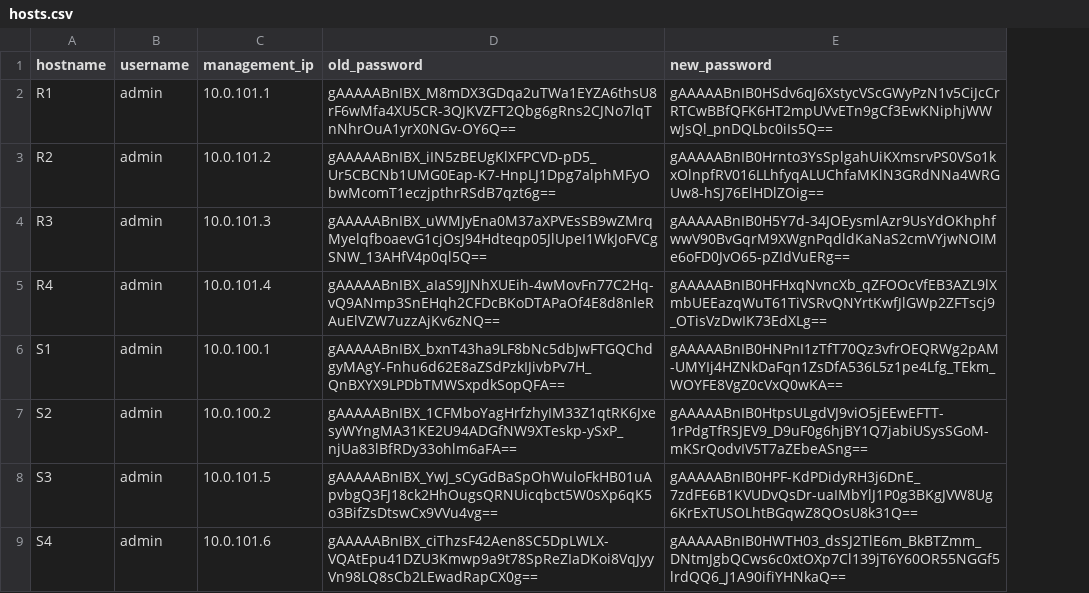
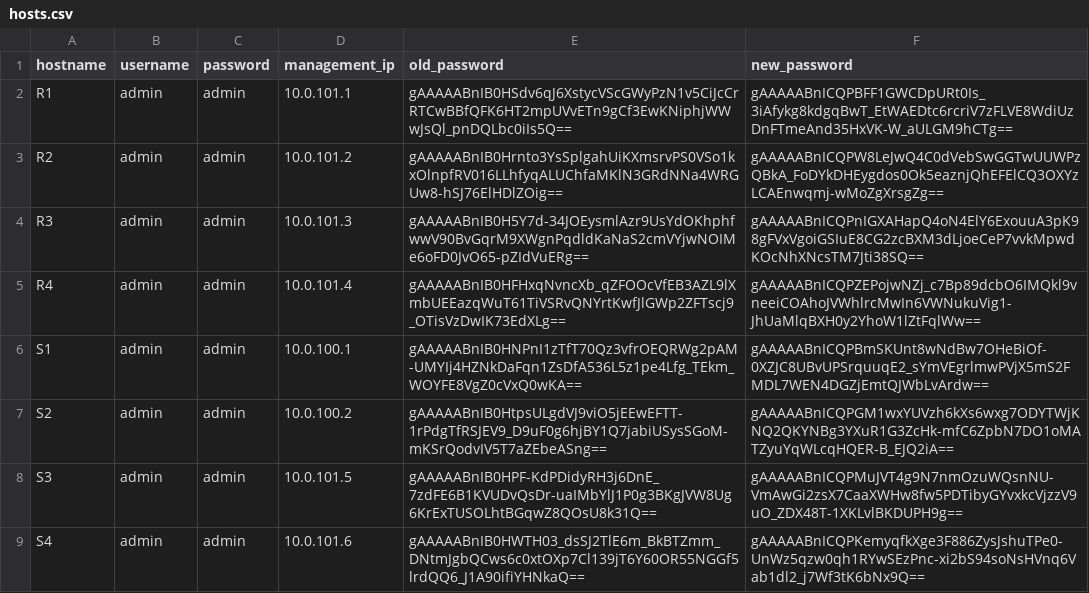
Before and after one commit to CUBoulder-Ashwin/Advanced-Netman, a CSV file: NSOT/IPAM/hosts.csv, drawn as a sheet; addresses are those after the commit; the diff names each change by its address in the sheet, - before the commit and + after, or states it on an @@ line.

```diff
--- a/NSOT/IPAM/hosts.csv
+++ b/NSOT/IPAM/hosts.csv
+column C (password), rows 2-9: all admin
-E2 (old_password): gAAAAABnIBX_M8mDX3GDqa2uTWa1EYZA6thsU8rF6wMfa4XU5CR-3QJKVZFT2Qbg6gRns2CJNo7lqTnNhrOuA1yrX0NGv-OY6Q==
+E2 (old_password): gAAAAABnIB0HSdv6qJ6XstycVScGWyPzN1v5CiJcCrRTCwBBfQFK6HT2mpUVvETn9gCf3EwKNiphjWWwJsQl_pnDQLbc0iIs5Q==
-F2 (new_password): gAAAAABnIB0HSdv6qJ6XstycVScGWyPzN1v5CiJcCrRTCwBBfQFK6HT2mpUVvETn9gCf3EwKNiphjWWwJsQl_pnDQLbc0iIs5Q==
+F2 (new_password): gAAAAABnICQPBFF1GWCDpURt0Is_3iAfykg8kdgqBwT_EtWAEDtc6rcriV7zFLVE8WdiUzDnFTmeAnd35HxVK-W_aULGM9hCTg==
-E3 (old_password): gAAAAABnIBX_iIN5zBEUgKlXFPCVD-pD5_Ur5CBCNb1UMG0Eap-K7-HnpLJ1Dpg7alphMFyObwMcomT1eczjpthrRSdB7qzt6g==
+E3 (old_password): gAAAAABnIB0Hrnto3YsSplgahUiKXmsrvPS0VSo1kxOlnpfRV016LLhfyqALUChfaMKlN3GRdNNa4WRGUw8-hSJ76ElHDlZOig==
-F3 (new_password): gAAAAABnIB0Hrnto3YsSplgahUiKXmsrvPS0VSo1kxOlnpfRV016LLhfyqALUChfaMKlN3GRdNNa4WRGUw8-hSJ76ElHDlZOig==
+F3 (new_password): gAAAAABnICQPW8LeJwQ4C0dVebSwGGTwUUWPzQBkA_FoDYkDHEygdos0Ok5eaznjQhEFElCQ3OXYzLCAEnwqmj-wMoZgXrsgZg==
-E4 (old_password): gAAAAABnIBX_uWMJyEna0M37aXPVEsSB9wZMrqMyelqfboaevG1cjOsJ94Hdteqp05JlUpeI1WkJoFVCgSNW_13AHfV4p0ql5Q==
+E4 (old_password): gAAAAABnIB0H5Y7d-34JOEysmlAzr9UsYdOKhphfwwV90BvGqrM9XWgnPqdldKaNaS2cmVYjwNOIMe6oFD0JvO65-pZIdVuERg==
-F4 (new_password): gAAAAABnIB0H5Y7d-34JOEysmlAzr9UsYdOKhphfwwV90BvGqrM9XWgnPqdldKaNaS2cmVYjwNOIMe6oFD0JvO65-pZIdVuERg==
+F4 (new_password): gAAAAABnICQPnIGXAHapQ4oN4ElY6ExouuA3pK98gFVxVgoiGSIuE8CG2zcBXM3dLjoeCeP7vvkMpwdKOcNhXNcsTM7Jti38SQ==
-E5 (old_password): gAAAAABnIBX_aIaS9JJNhXUEih-4wMovFn77C2Hq-vQ9ANmp3SnEHqh2CFDcBKoDTAPaOf4E8d8nleRAuElVZW7uzzAjKv6zNQ==
+E5 (old_password): gAAAAABnIB0HFHxqNvncXb_qZFOOcVfEB3AZL9lXmbUEEazqWuT61TiVSRvQNYrtKwfJlGWp2ZFTscj9_OTisVzDwIK73EdXLg==
-F5 (new_password): gAAAAABnIB0HFHxqNvncXb_qZFOOcVfEB3AZL9lXmbUEEazqWuT61TiVSRvQNYrtKwfJlGWp2ZFTscj9_OTisVzDwIK73EdXLg==
+F5 (new_password): gAAAAABnICQPZEPojwNZj_c7Bp89dcbO6IMQkl9vneeiCOAhoJVWhlrcMwIn6VWNukuVig1-JhUaMlqBXH0y2YhoW1lZtFqlWw==
-E6 (old_password): gAAAAABnIBX_bxnT43ha9LF8bNc5dbJwFTGQChdgyMAgY-Fnhu6d62E8aZSdPzkIJivbPv7H_QnBXYX9LPDbTMWSxpdkSopQFA==
+E6 (old_password): gAAAAABnIB0HNPnI1zTfT70Qz3vfrOEQRWg2pAM-UMYIj4HZNkDaFqn1ZsDfA536L5z1pe4Lfg_TEkm_WOYFE8VgZ0cVxQ0wKA==
-F6 (new_password): gAAAAABnIB0HNPnI1zTfT70Qz3vfrOEQRWg2pAM-UMYIj4HZNkDaFqn1ZsDfA536L5z1pe4Lfg_TEkm_WOYFE8VgZ0cVxQ0wKA==
+F6 (new_password): gAAAAABnICQPBmSKUnt8wNdBw7OHeBiOf-0XZJC8UBvUPSrquuqE2_sYmVEgrlmwPVjX5mS2FMDL7WEN4DGZjEmtQJWbLvArdw==
-E7 (old_password): gAAAAABnIBX_1CFMboYagHrfzhyIM33Z1qtRK6JxesyWYngMA31KE2U94ADGfNW9XTeskp-ySxP_njUa83lBfRDy33ohlm6aFA==
+E7 (old_password): gAAAAABnIB0HtpsULgdVJ9viO5jEEwEFTT-1rPdgTfRSJEV9_D9uF0g6hjBY1Q7jabiUSysSGoM-mKSrQodvIV5T7aZEbeASng==
-F7 (new_password): gAAAAABnIB0HtpsULgdVJ9viO5jEEwEFTT-1rPdgTfRSJEV9_D9uF0g6hjBY1Q7jabiUSysSGoM-mKSrQodvIV5T7aZEbeASng==
+F7 (new_password): gAAAAABnICQPGM1wxYUVzh6kXs6wxg7ODYTWjKNQ2QKYNBg3YXuR1G3ZcHk-mfC6ZpbN7DO1oMATZyuYqWLcqHQER-B_EJQ2iA==
-E8 (old_password): gAAAAABnIBX_YwJ_sCyGdBaSpOhWuloFkHB01uApvbgQ3FJ18ck2HhOugsQRNUicqbct5W0sXp6qK5o3BifZsDtswCx9VVu4vg==
+E8 (old_password): gAAAAABnIB0HPF-KdPDidyRH3j6DnE_7zdFE6B1KVUDvQsDr-uaIMbYlJ1P0g3BKgJVW8Ug6KrExTUSOLhtBGqwZ8QOsU8k31Q==
-F8 (new_password): gAAAAABnIB0HPF-KdPDidyRH3j6DnE_7zdFE6B1KVUDvQsDr-uaIMbYlJ1P0g3BKgJVW8Ug6KrExTUSOLhtBGqwZ8QOsU8k31Q==
+F8 (new_password): gAAAAABnICQPMuJVT4g9N7nmOzuWQsnNU-VmAwGi2zsX7CaaXWHw8fw5PDTibyGYvxkcVjzzV9uO_ZDX48T-1XKLvlBKDUPH9g==
-E9 (old_password): gAAAAABnIBX_ciThzsF42Aen8SC5DpLWLX-VQAtEpu41DZU3Kmwp9a9t78SpReZIaDKoi8VqJyyVn98LQ8sCb2LEwadRapCX0g==
+E9 (old_password): gAAAAABnIB0HWTH03_dsSJ2TlE6m_BkBTZmm_DNtmJgbQCws6c0xtOXp7Cl139jT6Y60OR55NGGf5lrdQQ6_J1A90ifiYHNkaQ==
-F9 (new_password): gAAAAABnIB0HWTH03_dsSJ2TlE6m_BkBTZmm_DNtmJgbQCws6c0xtOXp7Cl139jT6Y60OR55NGGf5lrdQQ6_J1A90ifiYHNkaQ==
+F9 (new_password): gAAAAABnICQPKemyqfkXge3F886ZysJshuTPe0-UnWz5qzw0qh1RYwSEzPnc-xi2bS94soNsHVnq6Vab1dl2_j7Wf3tK6bNx9Q==
```
Also changed, not shown: NSOT/IPAM/ipam_output.csv, 27 other files.
